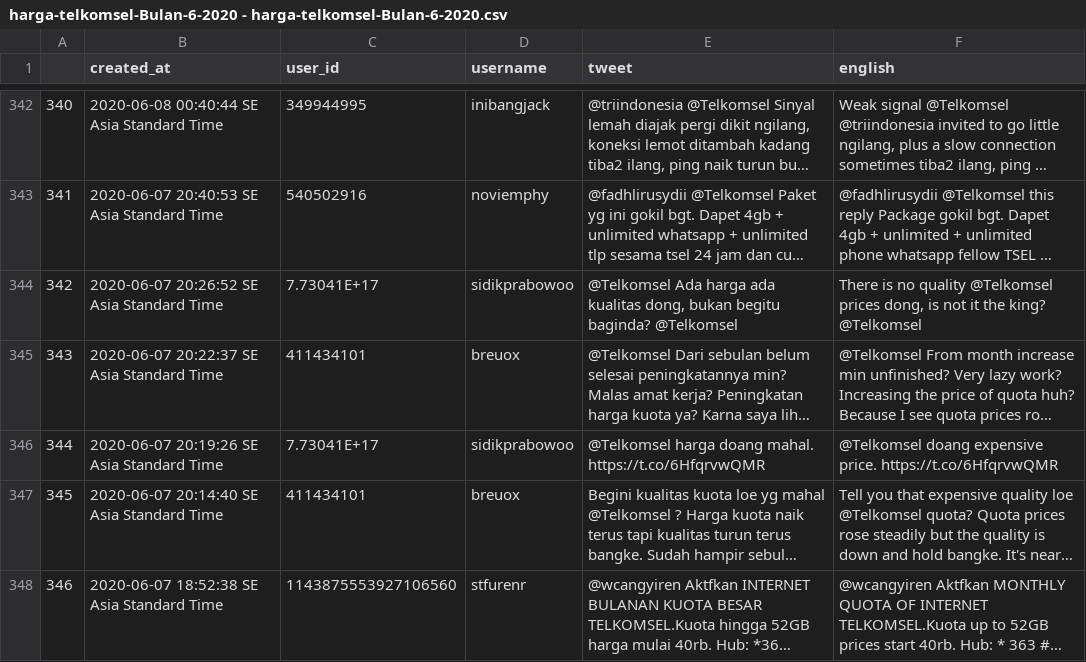
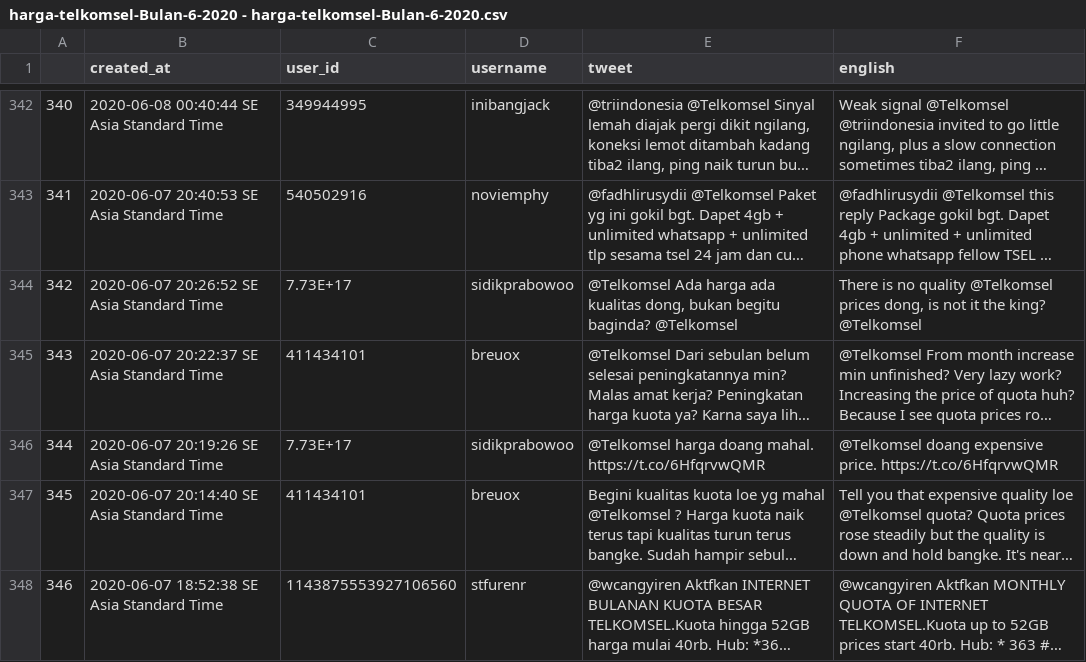
Before and after one commit to zikriakmal/python-flask-twitter-sentiment-analyst, a CSV file: databulanan/harga-telkomsel/harga-telkomsel-Bulan-6-2020 - harga-telkomsel-Bulan-6-2020.csv, drawn as a sheet; only a part is shown, gaps mark what is left out; long unchanged cells end in …; the diff names each change by its address in the sheet, - before the commit and + after, or states it on an @@ line.

```diff
--- a/databulanan/harga-telkomsel/harga-telkomsel-Bulan-6-2020 - harga-telkomsel-Bulan-6-2020.csv
+++ b/databulanan/harga-telkomsel/harga-telkomsel-Bulan-6-2020 - harga-telkomsel-Bulan-6-2020.csv
-C344 (user_id): 7.73041E+17
+C344 (user_id): 7.73E+17
-C346 (user_id): 7.73041E+17
+C346 (user_id): 7.73E+17
```
Also changed, not shown: databulanan/harga-telkomsel/harga-telkomsel-Bulan-10-2020 - harga-telkomsel-Bulan-10-2020.csv, databulanan/harga-telkomsel/harga-telkomsel-Bulan-11-2020 - harga-telkomsel-Bulan-11-2020.csv, 9 other files.
